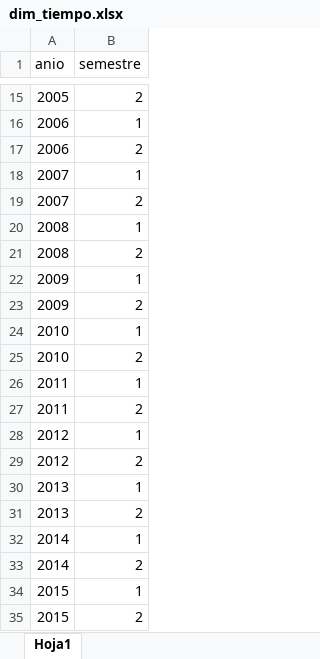
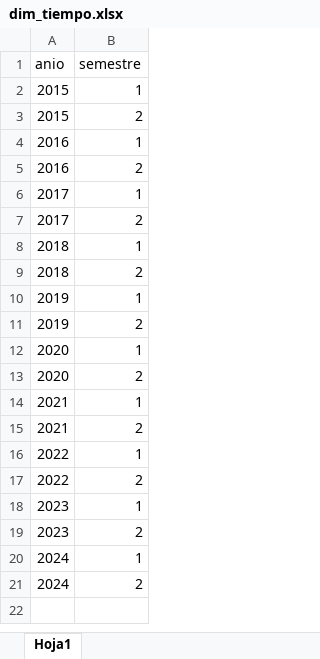
Before and after one commit to IngCristianGonzalez/snies-spadies-etl, an Excel workbook: data/dimensions/dim_tiempo.xlsx, sheet Hoja1, drawn as a sheet; only a part is shown, gaps mark what is left out; the shorter side is filled out with more unchanged rows; values as stored, in another font and other column widths than the file's, no borders; the diff covers the shown part only; the diff names each change by its address in the sheet, - before the commit and + after, or states it on an @@ line.

```diff
--- a/data/dimensions/dim_tiempo.xlsx (sheet Hoja1)
+++ b/data/dimensions/dim_tiempo.xlsx (sheet Hoja1)
-row 15: 2005 | 2
-row 16: 2006 | 1
-row 17: 2006 | 2
-row 18: 2007 | 1
-row 19: 2007 | 2
-row 20: 2008 | 1
-row 21: 2008 | 2
-row 22: 2009 | 1
-row 23: 2009 | 2
-row 24: 2010 | 1
-row 25: 2010 | 2
-row 26: 2011 | 1
-row 27: 2011 | 2
-row 28: 2012 | 1
-row 29: 2012 | 2
-row 30: 2013 | 1
-row 31: 2013 | 2
-row 32: 2014 | 1
-row 33: 2014 | 2
```
Also changed, not shown: 17 removed rows elsewhere in this sheet, data/dimensions/dim_sexo.xlsx, 1 other file.
